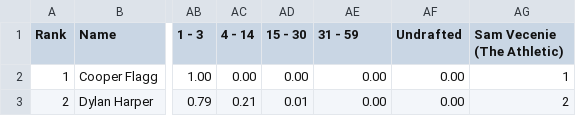
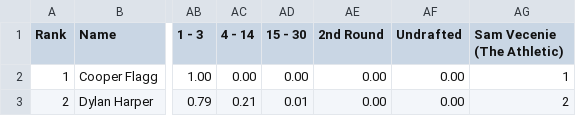
Before and after one commit to tawnyparkmetrics/tawnyparkmetrics.github.io, a CSV file: public/2025 Draft Twitter Consensus Big Board.csv, drawn as a sheet; only a part is shown, gaps mark what is left out; the diff names each change by its address in the sheet, - before the commit and + after, or states it on an @@ line.

```diff
--- a/public/2025 Draft Twitter Consensus Big Board.csv
+++ b/public/2025 Draft Twitter Consensus Big Board.csv
-AE1: 31 - 59
+AE1: 2nd Round
```
Also changed, not shown: public/2020 Draft Twitter Consensus Big Board.csv, public/2021 Draft Twitter Consensus Big Board.csv, 17 other files.
